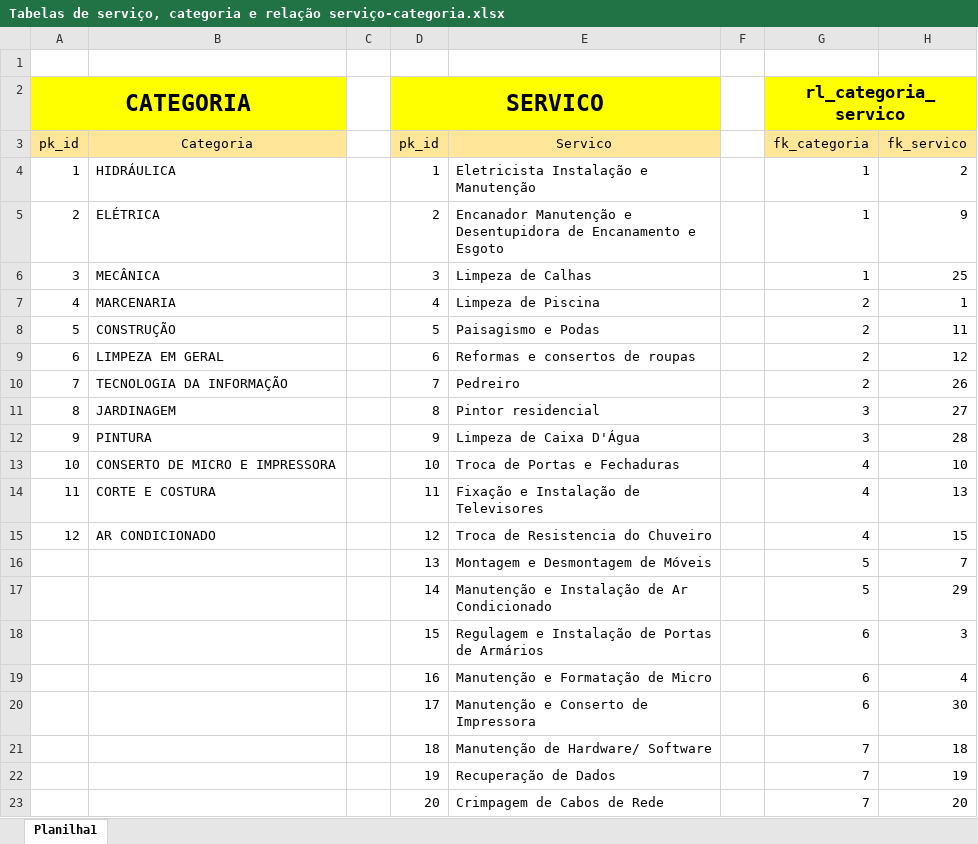
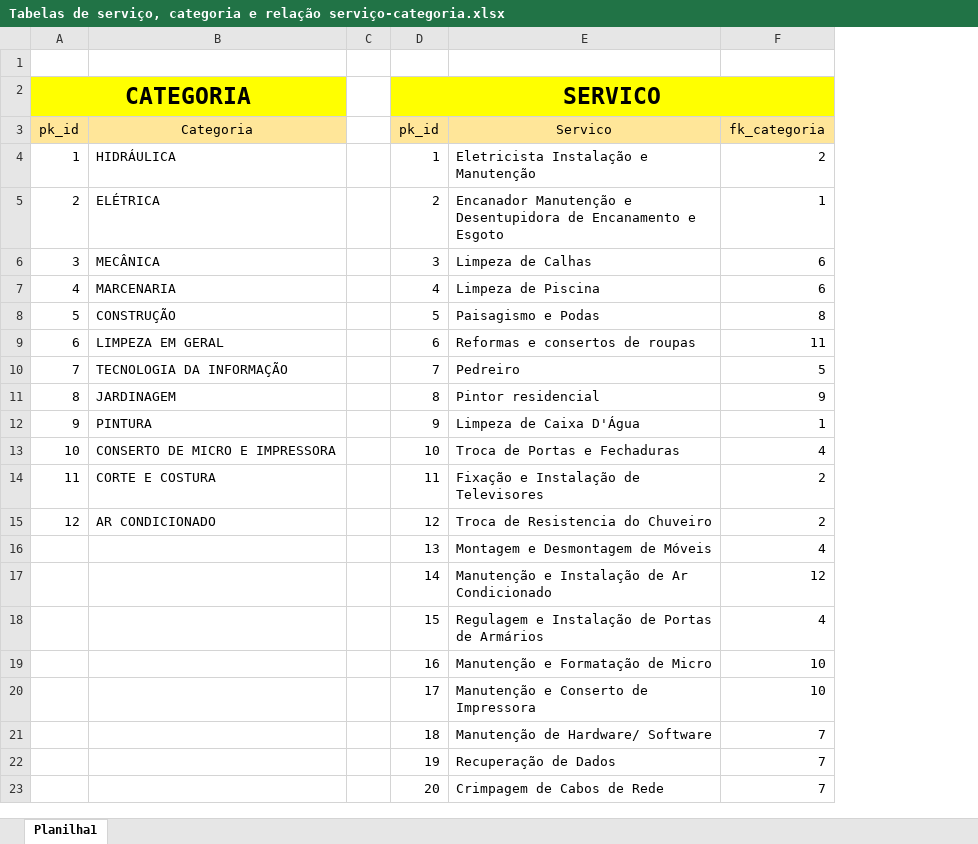
Before and after one commit to Lucianaeu01/myWork, an Excel workbook: documentacao/DB/Tabelas de serviço, categoria e relação serviço-categoria.xlsx, sheet Planilha1, drawn as a sheet; only a part is shown; values as stored, in another font and other column widths than the file's, no borders; removed rows and columns are numbered as before the commit, all else as after; the diff covers the shown part only; the diff names each change by its address in the sheet, - before the commit and + after, or states it on an @@ line.

Commit message:
Tabelas de serviço, categoria atualizadas
tabelas atualizadas

```diff
--- a/documentacao/DB/Tabelas de serviço, categoria e relação serviço-categoria.xlsx (sheet Planilha1)
+++ b/documentacao/DB/Tabelas de serviço, categoria e relação serviço-categoria.xlsx (sheet Planilha1)
-column F, empty
-column H (fk_servico), rows 4-23: 2 | 9 | 25 | 1 | 11 | 12 | 26 | 27 | 28 | 10 | 13 | 15 | 7 | 29 | 3 | 4 | 30 | 18 | 19 | 20
-D2:E2 merged
+D2:F2 merged
-F2 (fk_categoria): rl_categoria_servico
+F2 (fk_categoria): (empty)
-G2:H2 merged
-F4 (fk_categoria): 1
+F4 (fk_categoria): 2
-F6 (fk_categoria): 1
+F6 (fk_categoria): 6
-F7 (fk_categoria): 2
+F7 (fk_categoria): 6
-F8 (fk_categoria): 2
+F8 (fk_categoria): 8
-F9 (fk_categoria): 2
+F9 (fk_categoria): 11
-F10 (fk_categoria): 2
+F10 (fk_categoria): 5
-F11 (fk_categoria): 3
+F11 (fk_categoria): 9
-F12 (fk_categoria): 3
+F12 (fk_categoria): 1
-F14:F15 (fk_categoria): 4
+F14:F15 (fk_categoria): 2
-F16 (fk_categoria): 5
+F16 (fk_categoria): 4
-F17 (fk_categoria): 5
+F17 (fk_categoria): 12
-F18 (fk_categoria): 6
+F18 (fk_categoria): 4
-F19:F20 (fk_categoria): 6
+F19:F20 (fk_categoria): 10
```
Also changed, not shown: 6 edited cells elsewhere in this sheet.
